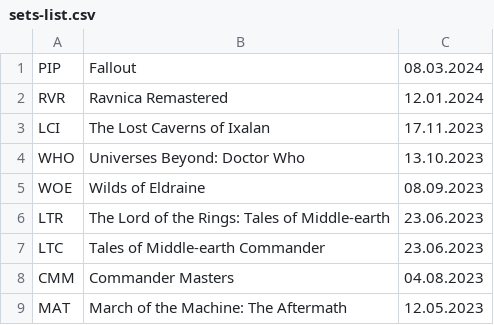
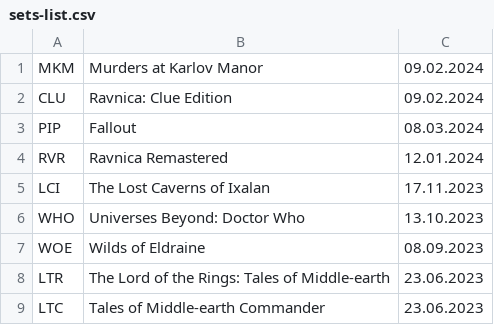
Before and after one commit to valgrut/MagicTGTools, a CSV file: mtg-labels/sets-list.csv, drawn as a sheet; only a part is shown; the shorter side is filled out with more unchanged rows.

Commit message:
Added new sets: MKM, CLU

```diff
--- a/mtg-labels/sets-list.csv
+++ b/mtg-labels/sets-list.csv
@@ -1 +1,3 @@
+MKM;Murders at Karlov Manor;09.02.2024
+CLU;Ravnica: Clue Edition;09.02.2024
 PIP;Fallout;08.03.2024
```
